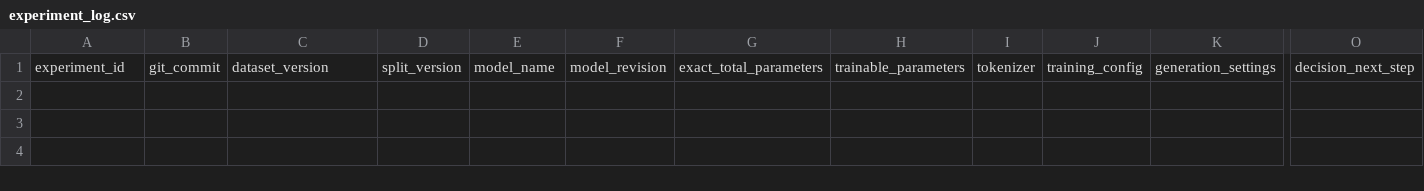
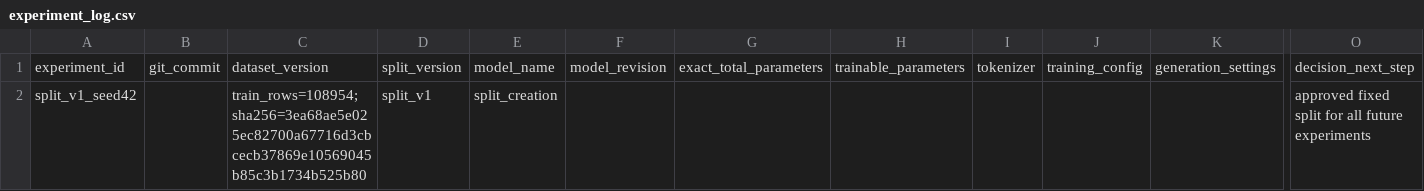
Before and after one commit to mynul56/nescania_hackathon, a CSV file: experiments/experiment_log.csv, drawn as a sheet; only a part is shown, gaps mark what is left out; rows hold the shown columns only; the diff names each change by its address in the sheet, - before the commit and + after, or states it on an @@ line.

Commit message:
feat: implement fixed dataset split generation with logging and add evaluation dependencies

```diff
--- a/experiments/experiment_log.csv
+++ b/experiments/experiment_log.csv
+row 2: split_v1_seed42 |  | train_rows=108954;sha256=3ea68ae5e025ec82700a67716d3cbcecb37869e10569045b85c3b1734b525b80 | split_v1 | split_creation |  |  |  |  |  |  | approved fixed split for all future experiments
```
Also changed, not shown: 4 other files.
